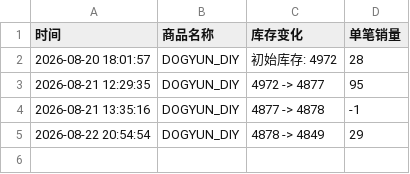
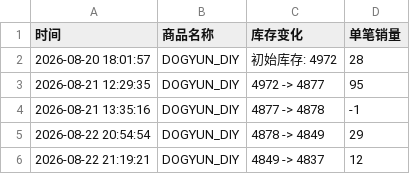
Before and after one commit to Juineii/82major_md0822, a CSV file: DOGYUN_DIY.csv, drawn as a sheet.

Commit message:
自动更新数据 2026-08-22 21:20:13

```diff
--- a/DOGYUN_DIY.csv
+++ b/DOGYUN_DIY.csv
@@ -5 +5,2 @@
 2026-08-22 20:54:54,DOGYUN_DIY,4878 -> 4849,29
+2026-08-22 21:19:21,DOGYUN_DIY,4849 -> 4837,12
```
